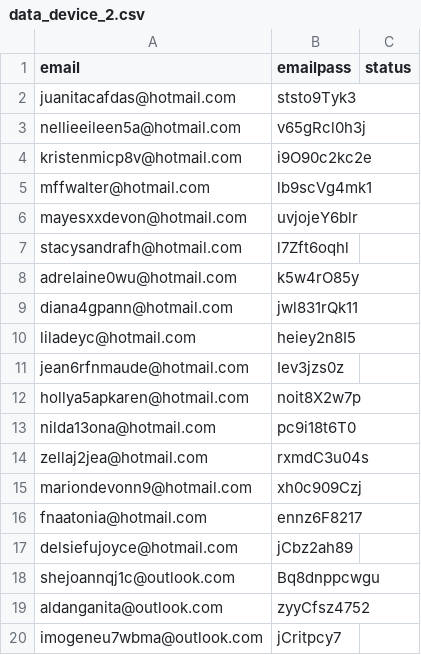
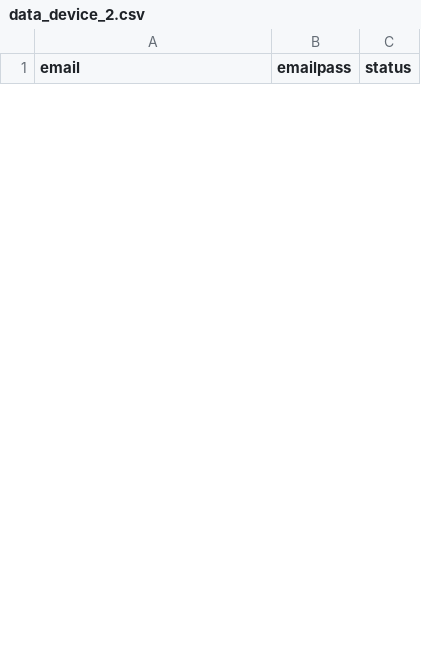
Before and after one commit to thanhlongzzz/FileZone, a CSV file: lunarcrush/data_device_2.csv, drawn as a sheet; only a part is shown; removed rows and columns are numbered as before the commit, all else as after; the diff covers the shown part only; the diff names each change by its address in the sheet, - before the commit and + after, or states it on an @@ line.

```diff
--- a/lunarcrush/data_device_2.csv
+++ b/lunarcrush/data_device_2.csv
-row 2: juanitacafdas@hotmail.com | ststo9Tyk3
-row 3: nellieeileen5a@hotmail.com | v65gRcl0h3j
-row 4: kristenmicp8v@hotmail.com | i9O90c2kc2e
-row 5: mffwalter@hotmail.com | lb9scVg4mk1
-row 6: mayesxxdevon@hotmail.com | uvjojeY6blr
-row 7: stacysandrafh@hotmail.com | l7Zft6oqhl
-row 8: adrelaine0wu@hotmail.com | k5w4rO85y
-row 9: diana4gpann@hotmail.com | jwl831rQk11
-row 10: liladeyc@hotmail.com | heiey2n8I5
-row 11: jean6rfnmaude@hotmail.com | Iev3jzs0z
-row 12: hollya5apkaren@hotmail.com | noit8X2w7p
-row 13: nilda13ona@hotmail.com | pc9i18t6T0
-row 14: zellaj2jea@hotmail.com | rxmdC3u04s
-row 15: mariondevonn9@hotmail.com | xh0c909Czj
-row 16: fnaatonia@hotmail.com | ennz6F8217
-row 17: delsiefujoyce@hotmail.com | jCbz2ah89
-row 18: shejoannqj1c@outlook.com | Bq8dnppcwgu
-row 19: aldanganita@outlook.com | zyyCfsz4752
-row 20: imogeneu7wbma@outlook.com | jCritpcy7
```
Also changed, not shown: 10 added rows and 7 removed rows elsewhere in this file, lunarcrush/data.csv, lunarcrush/data_device_1.csv, 14 other files.
